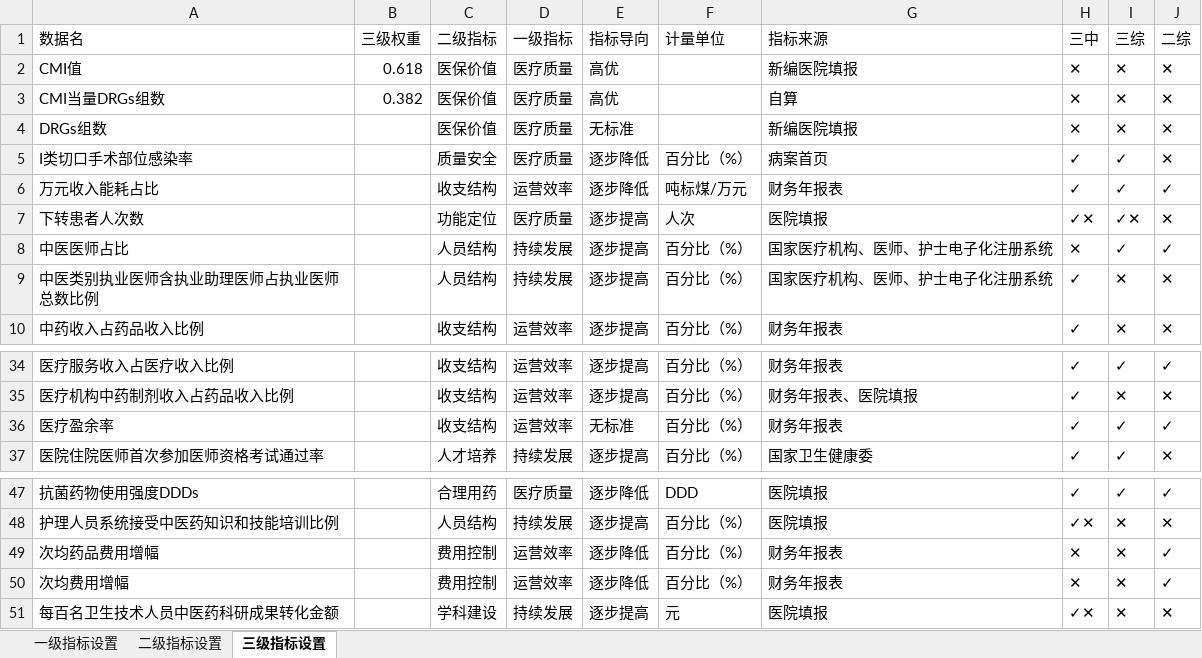
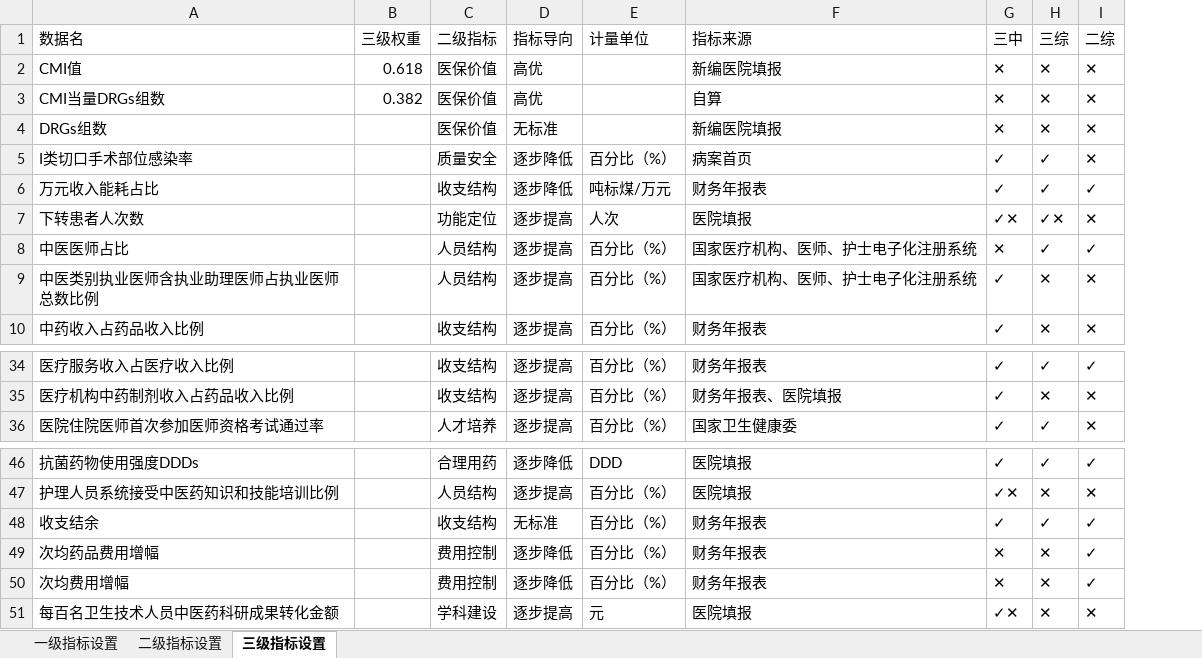
Before and after one commit to Tostig0916/hqcoffee, an Excel workbook: cases/goodhostpital2021/维度导向库.xlsx, sheet 三级指标设置, drawn as a sheet; only a part is shown, gaps mark what is left out; values as stored, in another font and other column widths than the file's, no borders; removed rows and columns are numbered as before the commit, all else as after; the diff names each change by its address in the sheet, - before the commit and + after, or states it on an @@ line.

```diff
--- a/cases/goodhostpital2021/维度导向库.xlsx (sheet 三级指标设置)
+++ b/cases/goodhostpital2021/维度导向库.xlsx (sheet 三级指标设置)
-column D (一级指标), rows 2-10: 医疗质量 | 医疗质量 | 医疗质量 | 医疗质量 | 运营效率 | 医疗质量 | 持续发展 | 持续发展 | 运营效率; rows 34-35: 运营效率 | 运营效率; row 37: 持续发展; rows 47-51: 医疗质量 | 持续发展 | 运营效率 | 运营效率 | 持续发展
-row 36: 医疗盈余率 |  | 收支结构 | 运营效率 | 无标准 | 百分比（%） | 财务年报表 | ✓ | ✓ | ✓
+row 48: 收支结余 |  | 收支结构 | 无标准 | 百分比（%） | 财务年报表 | ✓ | ✓ | ✓
```
Also changed, not shown: sheet 二级指标设置, sheet 一级指标设置, 2 other files.
